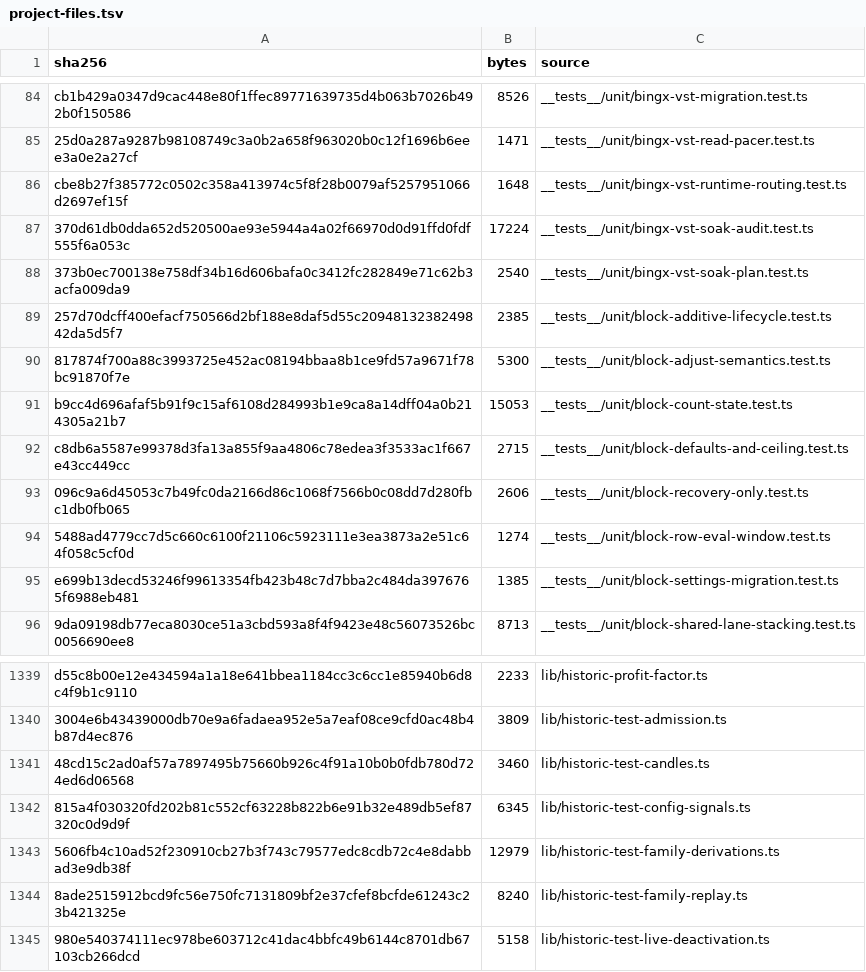
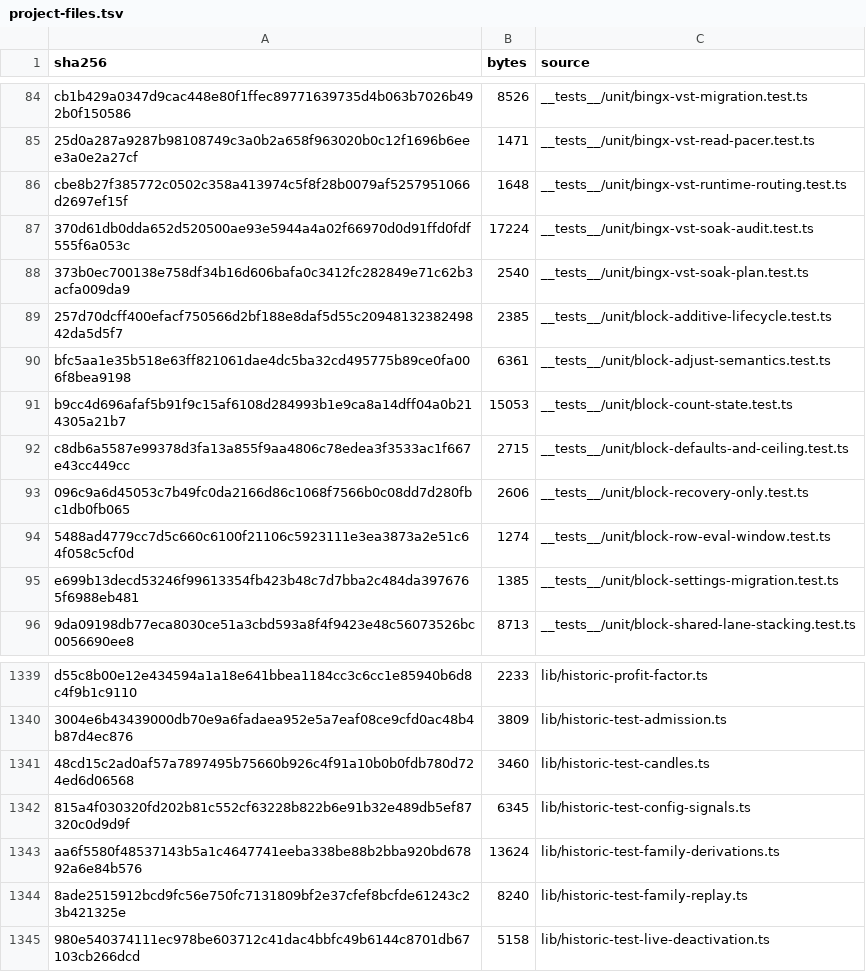
Before and after one commit to mxssnx-creator/CTS-K-N, a TSV file: docs/recreation/manifests/project-files.tsv, drawn as a sheet; only a part is shown, gaps mark what is left out.

```diff
--- a/docs/recreation/manifests/project-files.tsv
+++ b/docs/recreation/manifests/project-files.tsv
@@ -89,3 +89,3 @@ cbe8b27f385772c0502c358a413974c5f8f28b0079af5257951066d2697ef15f	1648	__tests__/
 257d70dcff400efacf750566d2bf188e8daf5d55c2094813238249842da5d5f7	2385	__tests__/unit/block-additive-lifecycle.test.ts
-817874f700a88c3993725e452ac08194bbaa8b1ce9fd57a9671f78bc91870f7e	5300	__tests__/unit/block-adjust-semantics.test.ts
+bfc5aa1e35b518e63ff821061dae4dc5ba32cd495775b89ce0fa006f8bea9198	6361	__tests__/unit/block-adjust-semantics.test.ts
 b9cc4d696afaf5b91f9c15af6108d284993b1e9ca8a14dff04a0b214305a21b7	15053	__tests__/unit/block-count-state.test.ts
@@ -1342,3 +1342,3 @@ d55c8b00e12e434594a1a18e641bbea1184cc3c6cc1e85940b6d8c4f9b1c9110	2233	lib/histor
 815a4f030320fd202b81c552cf63228b822b6e91b32e489db5ef87320c0d9d9f	6345	lib/historic-test-config-signals.ts
-5606fb4c10ad52f230910cb27b3f743c79577edc8cdb72c4e8dabbad3e9db38f	12979	lib/historic-test-family-derivations.ts
+aa6f5580f48537143b5a1c4647741eeba338be88b2bba920bd67892a6e84b576	13624	lib/historic-test-family-derivations.ts
 8ade2515912bcd9fc56e750fc7131809bf2e37cfef8bcfde61243c23b421325e	8240	lib/historic-test-family-replay.ts
```
Also changed, not shown: 3 other files.
